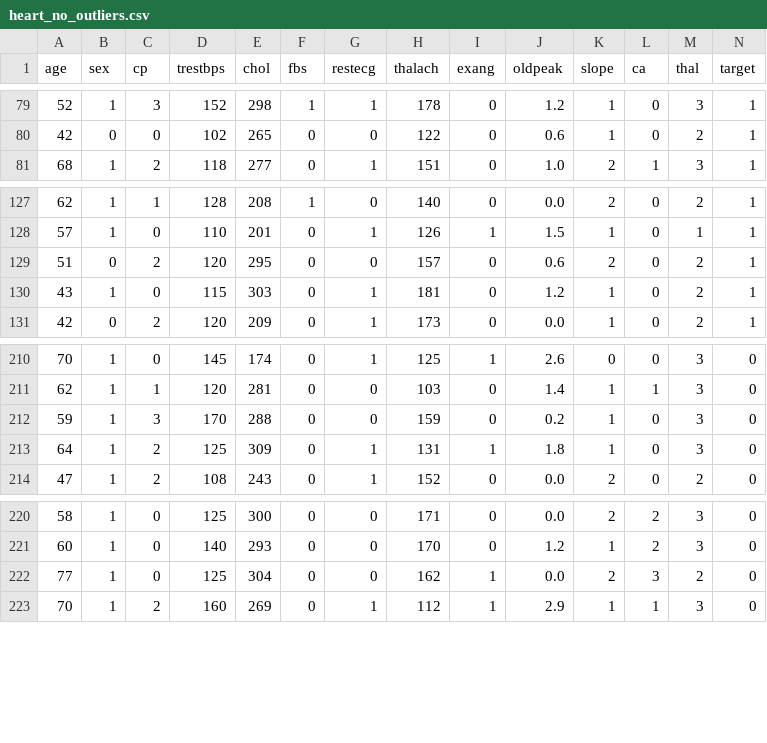
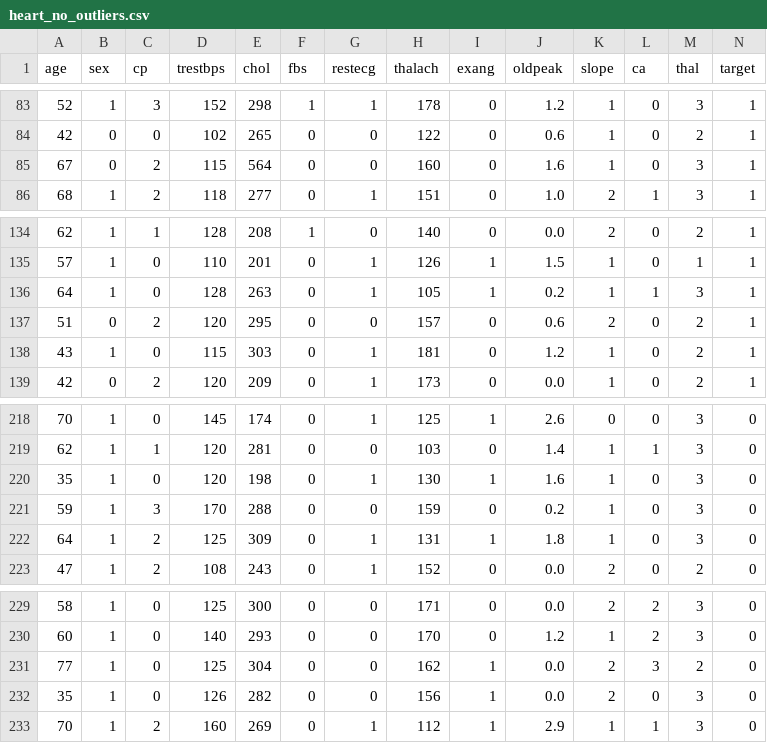
Before and after one commit to baherjr/DM-and-BI-Project, a CSV file: Dataset/heart_no_outliers.csv, drawn as a sheet; only a part is shown, gaps mark what is left out; the diff covers the shown part only; the diff names each change by its address in the sheet, - before the commit and + after, or states it on an @@ line.

```diff
--- a/Dataset/heart_no_outliers.csv
+++ b/Dataset/heart_no_outliers.csv
+row 85: 67 | 0 | 2 | 115 | 564 | 0 | 0 | 160 | 0 | 1.6 | 1 | 0 | 3 | 1
+row 136: 64 | 1 | 0 | 128 | 263 | 0 | 1 | 105 | 1 | 0.2 | 1 | 1 | 3 | 1
+row 220: 35 | 1 | 0 | 120 | 198 | 0 | 1 | 130 | 1 | 1.6 | 1 | 0 | 3 | 0
+row 232: 35 | 1 | 0 | 126 | 282 | 0 | 0 | 156 | 1 | 0.0 | 2 | 0 | 3 | 0
```
Also changed, not shown: 6 added rows elsewhere in this file, 2 other files.
